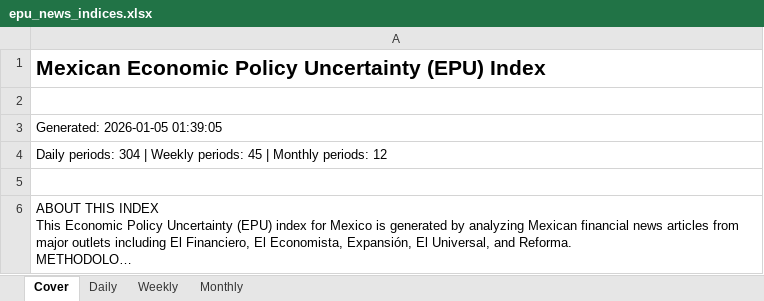
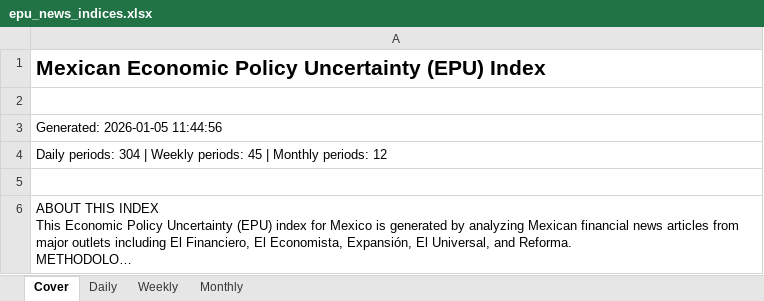
Before and after one commit to adentler1/MonitoringMexico, an Excel workbook: data/epu_news_indices.xlsx, sheet Cover, drawn as a sheet; long unchanged cells end in …; values as stored, in another font and other column widths than the file's, no borders; the diff names each change by its address in the sheet, - before the commit and + after, or states it on an @@ line.

```diff
--- a/data/epu_news_indices.xlsx (sheet Cover)
+++ b/data/epu_news_indices.xlsx (sheet Cover)
-A3: Generated: 2026-01-05 01:39:05
+A3: Generated: 2026-01-05 11:44:56
```
Also changed, not shown: sheet Daily, sheet Monthly, sheet Weekly.
